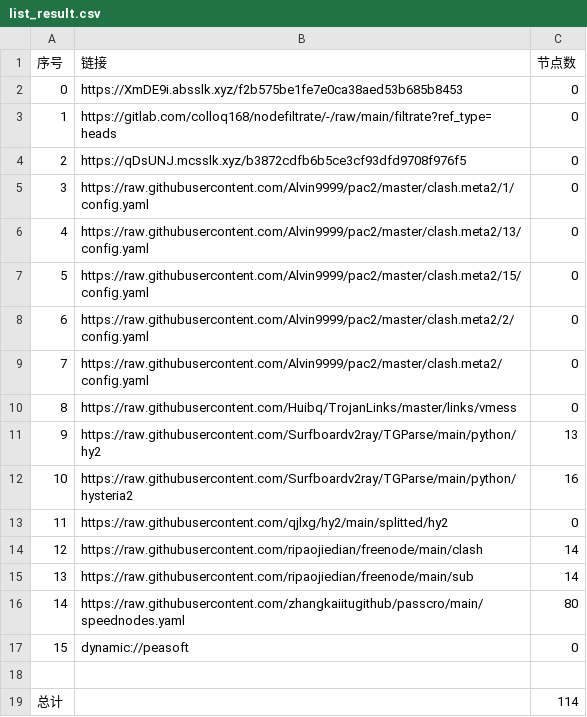
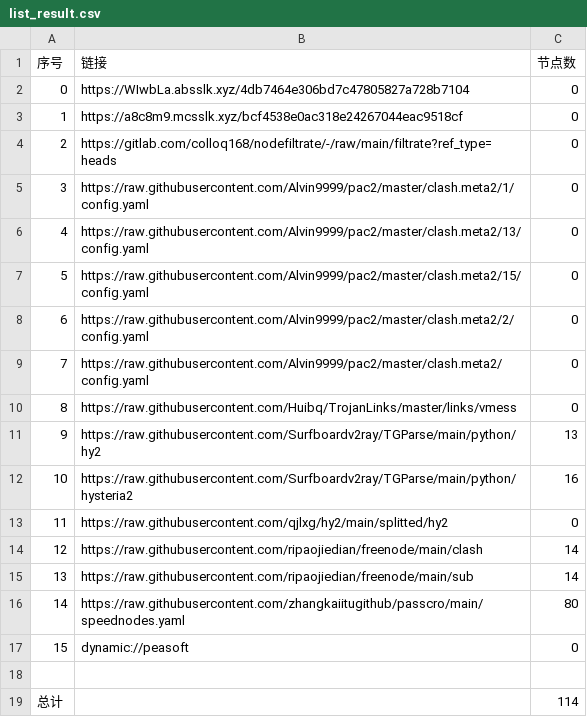
Before and after one commit to flyinghighly/NoMoreWalls, a CSV file: list_result.csv, drawn as a sheet.

```diff
--- a/list_result.csv
+++ b/list_result.csv
@@ -1,5 +1,5 @@
 序号,链接,节点数
-0,https://XmDE9i.absslk.xyz/f2b575be1fe7e0ca38aed53b685b8453,0
-1,https://gitlab.com/colloq168/nodefiltrate/-/raw/main/filtrate?ref_type=heads,0
-2,https://qDsUNJ.mcsslk.xyz/b3872cdfb6b5ce3cf93dfd9708f976f5,0
+0,https://WIwbLa.absslk.xyz/4db7464e306bd7c47805827a728b7104,0
+1,https://a8c8m9.mcsslk.xyz/bcf4538e0ac318e24267044eac9518cf,0
+2,https://gitlab.com/colloq168/nodefiltrate/-/raw/main/filtrate?ref_type=heads,0
 3,https://raw.githubusercontent.com/Alvin9999/pac2/master/clash.meta2/1/config.yaml,0
```
Also changed, not shown: 3 other files.
